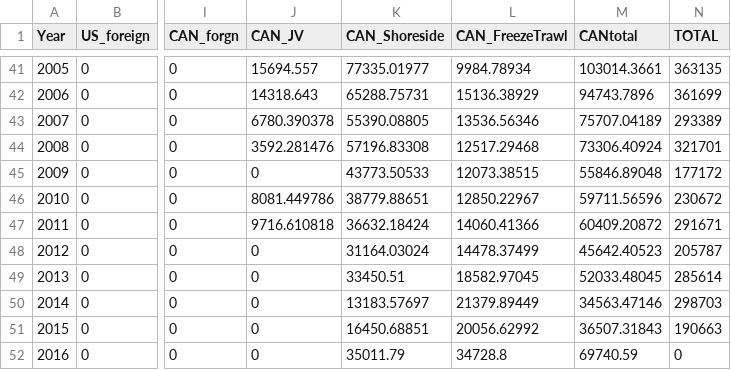
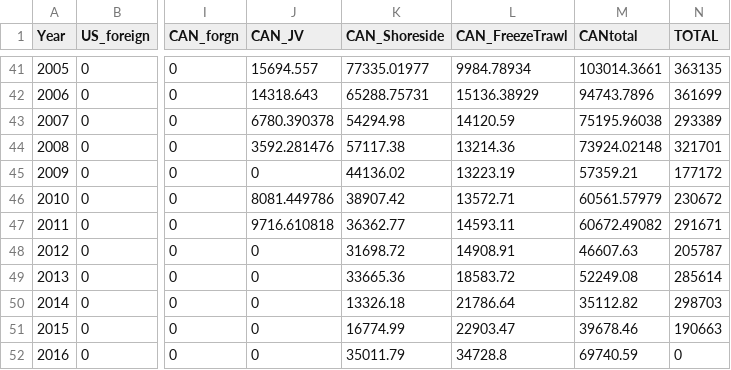
Before and after one commit to pacific-hake/hake-assessment, a CSV file: data/landings-tac-history.csv, drawn as a sheet; only a part is shown, gaps mark what is left out; the diff names each change by its address in the sheet, - before the commit and + after, or states it on an @@ line.

Commit message:
Fix the landings values for Canadian fisheries in landings-tac-history to be the same as what is found in the catch-by-month files. Fixes issue #186.

```diff
--- a/data/landings-tac-history.csv
+++ b/data/landings-tac-history.csv
-K43 (CAN_Shoreside): 55390.08805
+K43 (CAN_Shoreside): 54294.98
-L43 (CAN_FreezeTrawl): 13536.56346
+L43 (CAN_FreezeTrawl): 14120.59
-M43 (CANtotal): 75707.04189
+M43 (CANtotal): 75195.96038
-K44 (CAN_Shoreside): 57196.83308
+K44 (CAN_Shoreside): 57117.38
-L44 (CAN_FreezeTrawl): 12517.29468
+L44 (CAN_FreezeTrawl): 13214.36
-M44 (CANtotal): 73306.40924
+M44 (CANtotal): 73924.02148
-K45 (CAN_Shoreside): 43773.50533
+K45 (CAN_Shoreside): 44136.02
-L45 (CAN_FreezeTrawl): 12073.38515
+L45 (CAN_FreezeTrawl): 13223.19
-M45 (CANtotal): 55846.89048
+M45 (CANtotal): 57359.21
-K46 (CAN_Shoreside): 38779.88651
+K46 (CAN_Shoreside): 38907.42
-L46 (CAN_FreezeTrawl): 12850.22967
+L46 (CAN_FreezeTrawl): 13572.71
-M46 (CANtotal): 59711.56596
+M46 (CANtotal): 60561.57979
-K47 (CAN_Shoreside): 36632.18424
+K47 (CAN_Shoreside): 36362.77
-L47 (CAN_FreezeTrawl): 14060.41366
+L47 (CAN_FreezeTrawl): 14593.11
-M47 (CANtotal): 60409.20872
+M47 (CANtotal): 60672.49082
-K48 (CAN_Shoreside): 31164.03024
+K48 (CAN_Shoreside): 31698.72
-L48 (CAN_FreezeTrawl): 14478.37499
+L48 (CAN_FreezeTrawl): 14908.91
-M48 (CANtotal): 45642.40523
+M48 (CANtotal): 46607.63
-K49 (CAN_Shoreside): 33450.51
+K49 (CAN_Shoreside): 33665.36
-L49 (CAN_FreezeTrawl): 18582.97045
+L49 (CAN_FreezeTrawl): 18583.72
-M49 (CANtotal): 52033.48045
+M49 (CANtotal): 52249.08
-K50 (CAN_Shoreside): 13183.57697
+K50 (CAN_Shoreside): 13326.18
-L50 (CAN_FreezeTrawl): 21379.89449
+L50 (CAN_FreezeTrawl): 21786.64
-M50 (CANtotal): 34563.47146
+M50 (CANtotal): 35112.82
-K51 (CAN_Shoreside): 16450.68851
+K51 (CAN_Shoreside): 16774.99
-L51 (CAN_FreezeTrawl): 20056.62992
+L51 (CAN_FreezeTrawl): 22903.47
-M51 (CANtotal): 36507.31843
+M51 (CANtotal): 39678.46
```
